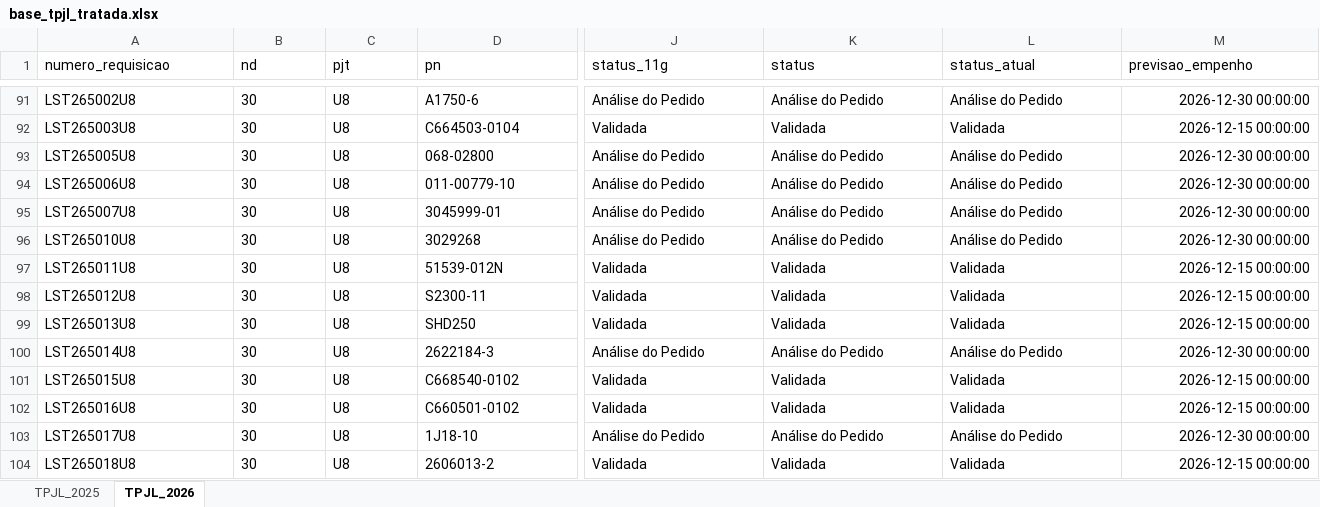
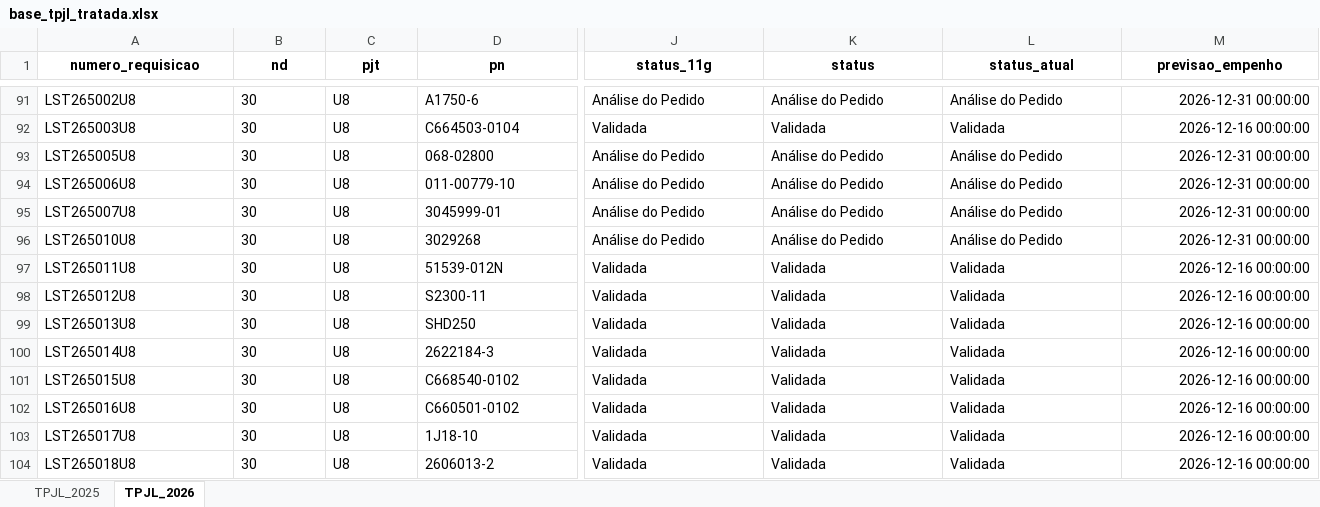
Before and after one commit to wallacedellaney/c98a-pamals, an Excel workbook: Projetos/02_Dados_Tratados/base_tpjl_tratada.xlsx, sheet TPJL_2026, drawn as a sheet; only a part is shown, gaps mark what is left out; values as stored, in another font and other column widths than the file's, no borders; the diff covers the shown part only; the diff names each change by its address in the sheet, - before the commit and + after, or states it on an @@ line.

Commit message:
Atualização automática: tpjl (02/10/2026 09:57)

```diff
--- a/Projetos/02_Dados_Tratados/base_tpjl_tratada.xlsx (sheet TPJL_2026)
+++ b/Projetos/02_Dados_Tratados/base_tpjl_tratada.xlsx (sheet TPJL_2026)
@@ A1:M1 bold: off → on, alignment: left → center @@
-M91 (previsao_empenho): 2026-12-30 00:00:00
+M91 (previsao_empenho): 2026-12-31 00:00:00
-M92 (previsao_empenho): 2026-12-15 00:00:00
+M92 (previsao_empenho): 2026-12-16 00:00:00
-M93:M96 (previsao_empenho): 2026-12-30 00:00:00
+M93:M96 (previsao_empenho): 2026-12-31 00:00:00
-M97:M99 (previsao_empenho): 2026-12-15 00:00:00
+M97:M99 (previsao_empenho): 2026-12-16 00:00:00
-J100 (status_11g): Análise do Pedido
+J100 (status_11g): Validada
-K100 (status): Análise do Pedido
+K100 (status): Validada
-L100 (status_atual): Análise do Pedido
+L100 (status_atual): Validada
-M100 (previsao_empenho): 2026-12-30 00:00:00
+M100 (previsao_empenho): 2026-12-16 00:00:00
-M101:M102 (previsao_empenho): 2026-12-15 00:00:00
+M101:M102 (previsao_empenho): 2026-12-16 00:00:00
-J103 (status_11g): Análise do Pedido
+J103 (status_11g): Validada
-K103 (status): Análise do Pedido
+K103 (status): Validada
-L103 (status_atual): Análise do Pedido
+L103 (status_atual): Validada
-M103 (previsao_empenho): 2026-12-30 00:00:00
+M103 (previsao_empenho): 2026-12-16 00:00:00
-M104 (previsao_empenho): 2026-12-15 00:00:00
+M104 (previsao_empenho): 2026-12-16 00:00:00
```
Also changed, not shown: 146 edited cells and cell formats elsewhere in this sheet, sheet TPJL_2025, 3 other files.
